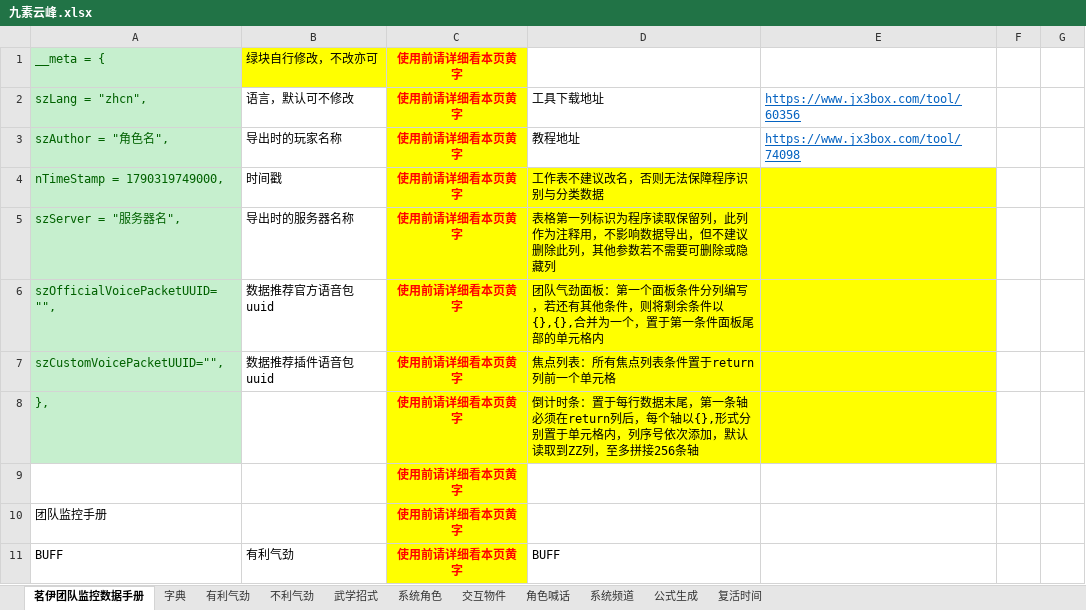
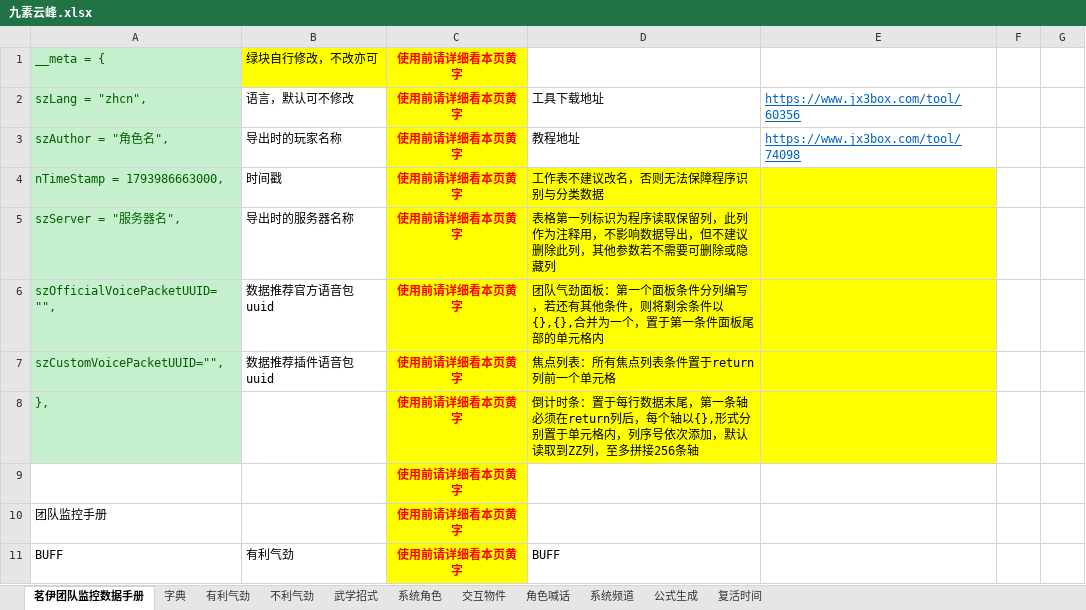
Before and after one commit to LyKoiya/LHDBM, an Excel workbook: 阵营/九素云峰.xlsx, sheet 茗伊团队监控数据手册, drawn as a sheet; only a part is shown; values as stored, in another font and other column widths than the file's, no borders; the diff names each change by its address in the sheet, - before the commit and + after, or states it on an @@ line.

```diff
--- a/阵营/九素云峰.xlsx (sheet 茗伊团队监控数据手册)
+++ b/阵营/九素云峰.xlsx (sheet 茗伊团队监控数据手册)
-A4: nTimeStamp = 1790319749000,
+A4: nTimeStamp = 1793986663000,
```
Also changed, not shown: sheet 角色喊话, 5 other files.
